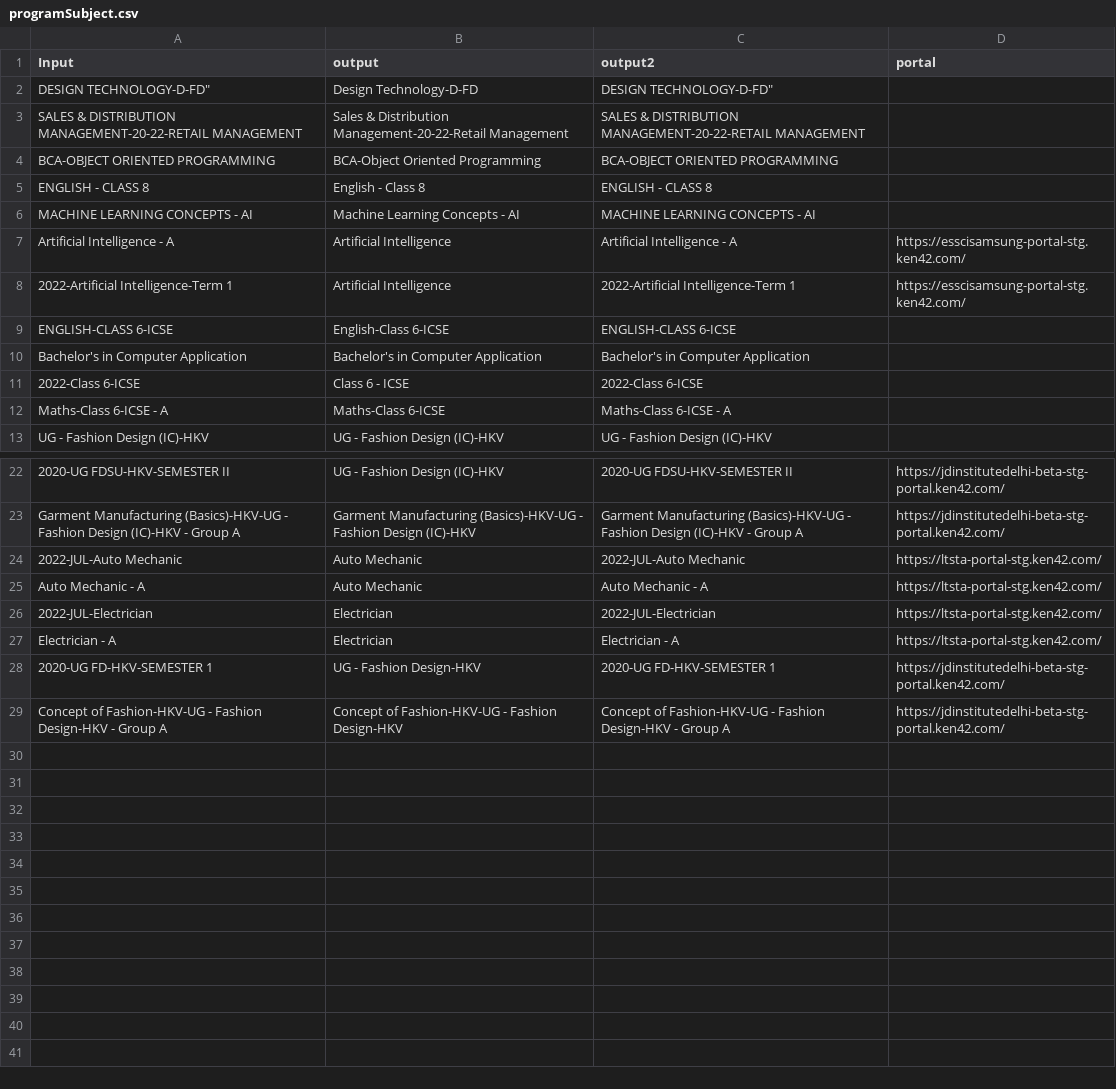
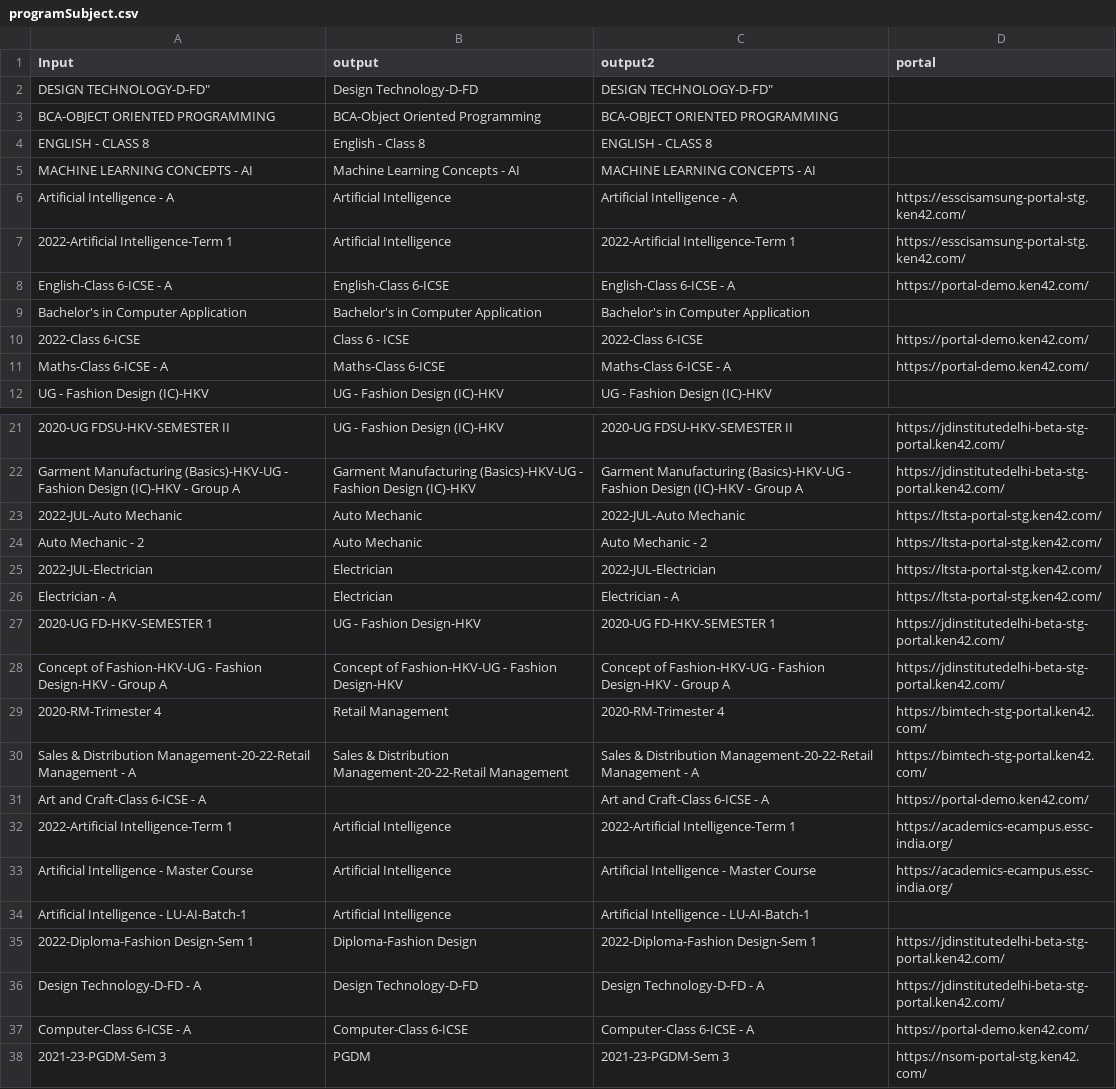
Before and after one commit to ken42-tech/AutomationQA, a CSV file: PFS/pfs/src/main/java/com/ken42/programSubject.csv, drawn as a sheet; only a part is shown, gaps mark what is left out; the diff covers the shown part only.

Commit message:
added programsubejct csv

```diff
--- a/PFS/pfs/src/main/java/com/ken42/programSubject.csv
+++ b/PFS/pfs/src/main/java/com/ken42/programSubject.csv
@@ -2,3 +2,2 @@ Input,output,output2,portal
 "DESIGN TECHNOLOGY-D-FD""",Design Technology-D-FD,"DESIGN TECHNOLOGY-D-FD""",
-SALES & DISTRIBUTION MANAGEMENT-20-22-RETAIL MANAGEMENT,Sales & Distribution Management-20-22-Retail Management,SALES & DISTRIBUTION MANAGEMENT-20-22-RETAIL MANAGEMENT,
 BCA-OBJECT ORIENTED PROGRAMMING,BCA-Object Oriented Programming,BCA-OBJECT ORIENTED PROGRAMMING,
@@ -8,6 +7,6 @@ Artificial Intelligence - A,Artificial Intelligence,Artificial Intelligence - A,
 2022-Artificial Intelligence-Term 1,Artificial Intelligence,2022-Artificial Intelligence-Term 1,https://esscisamsung-portal-stg.ken42.com/
-ENGLISH-CLASS 6-ICSE,English-Class 6-ICSE,ENGLISH-CLASS 6-ICSE,
+English-Class 6-ICSE - A,English-Class 6-ICSE,English-Class 6-ICSE - A,https://portal-demo.ken42.com/
 Bachelor's in Computer Application,Bachelor's in Computer Application,Bachelor's in Computer Application,
-2022-Class 6-ICSE,Class 6 - ICSE,2022-Class 6-ICSE,
-Maths-Class 6-ICSE - A,Maths-Class 6-ICSE,Maths-Class 6-ICSE - A,
+2022-Class 6-ICSE,Class 6 - ICSE,2022-Class 6-ICSE,https://portal-demo.ken42.com/
+Maths-Class 6-ICSE - A,Maths-Class 6-ICSE,Maths-Class 6-ICSE - A,https://portal-demo.ken42.com/
 UG - Fashion Design (IC)-HKV,UG - Fashion Design (IC)-HKV,UG - Fashion Design (IC)-HKV,
@@ -24,3 +23,3 @@ Garment Manufacturing (Basics)-HKV-UG - Fashion Design (IC)-HKV - Group A,Garmen
 2022-JUL-Auto Mechanic,Auto Mechanic,2022-JUL-Auto Mechanic,https://ltsta-portal-stg.ken42.com/
-Auto Mechanic - A,Auto Mechanic,Auto Mechanic - A,https://ltsta-portal-stg.ken42.com/
+Auto Mechanic - 2,Auto Mechanic,Auto Mechanic - 2,https://ltsta-portal-stg.ken42.com/
 2022-JUL-Electrician,Electrician,2022-JUL-Electrician,https://ltsta-portal-stg.ken42.com/
@@ -29 +28,11 @@ Electrician - A,Electrician,Electrician - A,https://ltsta-portal-stg.ken42.com/
 Concept of Fashion-HKV-UG - Fashion Design-HKV - Group A,Concept of Fashion-HKV-UG - Fashion Design-HKV,Concept of Fashion-HKV-UG - Fashion Design-HKV - Group A,https://jdinstitutedelhi-beta-stg-portal.ken42.com/
+2020-RM-Trimester 4,Retail Management,2020-RM-Trimester 4,https://bimtech-stg-portal.ken42.com/
+Sales & Distribution Management-20-22-Retail Management - A,Sales & Distribution Management-20-22-Retail Management,Sales & Distribution Management-20-22-Retail Management - A,https://bimtech-stg-portal.ken42.com/
+Art and Craft-Class 6-ICSE - A,,Art and Craft-Class 6-ICSE - A,https://portal-demo.ken42.com/
+2022-Artificial Intelligence-Term 1,Artificial Intelligence,2022-Artificial Intelligence-Term 1,https://academics-ecampus.essc-india.org/
+Artificial Intelligence - Master Course,Artificial Intelligence,Artificial Intelligence - Master Course,https://academics-ecampus.essc-india.org/
+Artificial Intelligence - LU-AI-Batch-1,Artificial Intelligence,Artificial Intelligence - LU-AI-Batch-1,
+2022-Diploma-Fashion Design-Sem 1,Diploma-Fashion Design,2022-Diploma-Fashion Design-Sem 1,https://jdinstitutedelhi-beta-stg-portal.ken42.com/
+Design Technology-D-FD - A,Design Technology-D-FD,Design Technology-D-FD - A,https://jdinstitutedelhi-beta-stg-portal.ken42.com/
+Computer-Class 6-ICSE - A,Computer-Class 6-ICSE,Computer-Class 6-ICSE - A,https://portal-demo.ken42.com/
+2021-23-PGDM-Sem 3,PGDM,2021-23-PGDM-Sem 3,https://nsom-portal-stg.ken42.com/
```
Also changed, not shown: 1 edited cell elsewhere in this file, PFS/pfs/target/classes/com/ken42/programSubject.csv.
